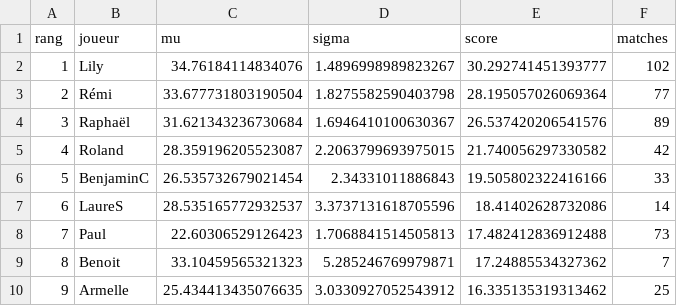
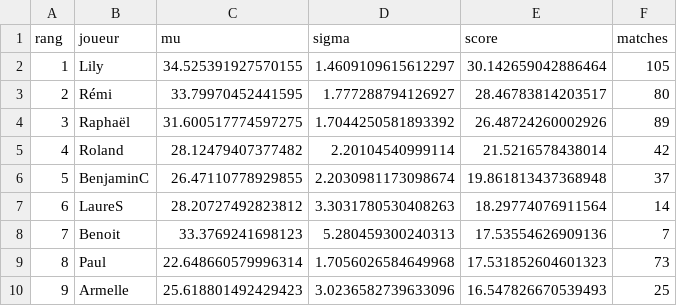
Before and after one commit to CBGP-activities/Foosball, a CSV file: docs/resultats/classement_actuel.csv, drawn as a sheet; only a part is shown; removed rows and columns are numbered as before the commit, all else as after; the diff covers the shown part only; the diff names each change by its address in the sheet, - before the commit and + after, or states it on an @@ line.

```diff
--- a/docs/resultats/classement_actuel.csv
+++ b/docs/resultats/classement_actuel.csv
-C2 (mu): 34.76184114834076
+C2 (mu): 34.525391927570155
-D2 (sigma): 1.4896998989823267
+D2 (sigma): 1.4609109615612297
-E2 (score): 30.292741451393777
+E2 (score): 30.142659042886464
-F2 (matches): 102
+F2 (matches): 105
-C3 (mu): 33.677731803190504
+C3 (mu): 33.79970452441595
-D3 (sigma): 1.8275582590403798
+D3 (sigma): 1.777288794126927
-E3 (score): 28.195057026069364
+E3 (score): 28.46783814203517
-F3 (matches): 77
+F3 (matches): 80
-C4 (mu): 31.621343236730684
+C4 (mu): 31.600517774597275
-D4 (sigma): 1.6946410100630367
+D4 (sigma): 1.7044250581893392
-E4 (score): 26.537420206541576
+E4 (score): 26.48724260002926
-C5 (mu): 28.359196205523087
+C5 (mu): 28.12479407377482
-D5 (sigma): 2.2063799693975015
+D5 (sigma): 2.20104540999114
-E5 (score): 21.740056297330582
+E5 (score): 21.5216578438014
-C6 (mu): 26.535732679021454
+C6 (mu): 26.47110778929855
-D6 (sigma): 2.34331011886843
+D6 (sigma): 2.2030981173098674
-E6 (score): 19.505802322416166
+E6 (score): 19.861813437368948
-F6 (matches): 33
+F6 (matches): 37
-C7 (mu): 28.535165772932537
+C7 (mu): 28.20727492823812
-D7 (sigma): 3.3737131618705596
+D7 (sigma): 3.3031780530408263
-E7 (score): 18.41402628732086
+E7 (score): 18.29774076911564
-row 8: 7 | Paul | 22.60306529126423 | 1.7068841514505813 | 17.482412836912488 | 73
@@ column A (rang) renumbered from row 8 down @@
-C8 (mu): 33.10459565321323
+C8 (mu): 33.3769241698123
-D8 (sigma): 5.285246769979871
+D8 (sigma): 5.280459300240313
-E8 (score): 17.24885534327362
+E8 (score): 17.53554626909136
+row 9: 8 | Paul | 22.648660579996314 | 1.7056026584649968 | 17.531852604601323 | 73
-C10 (mu): 25.434413435076635
+C10 (mu): 25.618801492429423
-D10 (sigma): 3.0330927052543912
+D10 (sigma): 3.0236582739633096
-E10 (score): 16.335135319313462
+E10 (score): 16.547826670539493
```
Also changed, not shown: 5 added rows, 6 removed rows and 56 edited cells elsewhere in this file, 2 other files.
